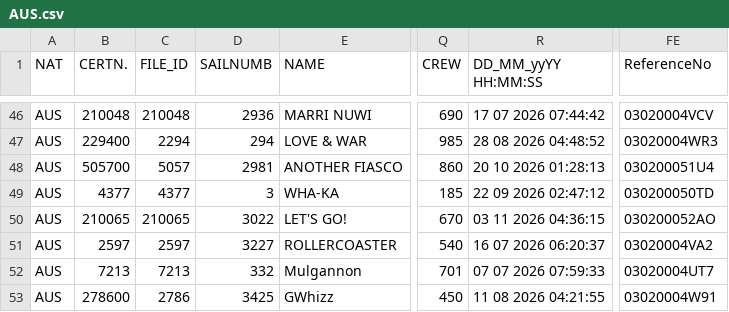
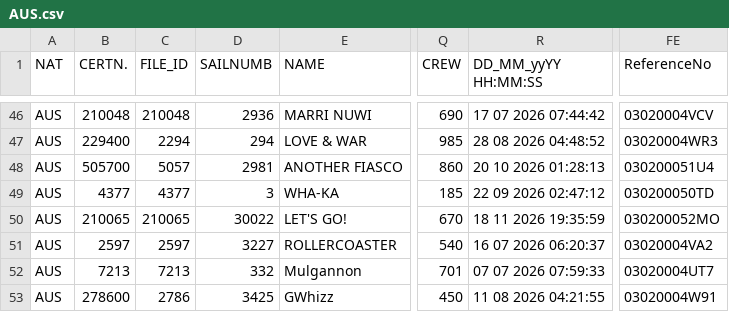
Before and after one commit to afds/orc-data-archive, a CSV file: data/2026/AUS.csv, drawn as a sheet; only a part is shown, gaps mark what is left out; the diff names each change by its address in the sheet, - before the commit and + after, or states it on an @@ line.

```diff
--- a/data/2026/AUS.csv
+++ b/data/2026/AUS.csv
-D50 (SAILNUMB): 3022
+D50 (SAILNUMB): 30022
-R50 (DD_MM_yyYY HH:MM:SS): 03 11 2026 04:36:15
+R50 (DD_MM_yyYY HH:MM:SS): 18 11 2026 19:35:59
-FE50 (ReferenceNo): 030200052AO
+FE50 (ReferenceNo): 030200052MO
```
Also changed, not shown: data/2026/NOR.csv, data/2026/RSA.csv, 18 other files.
